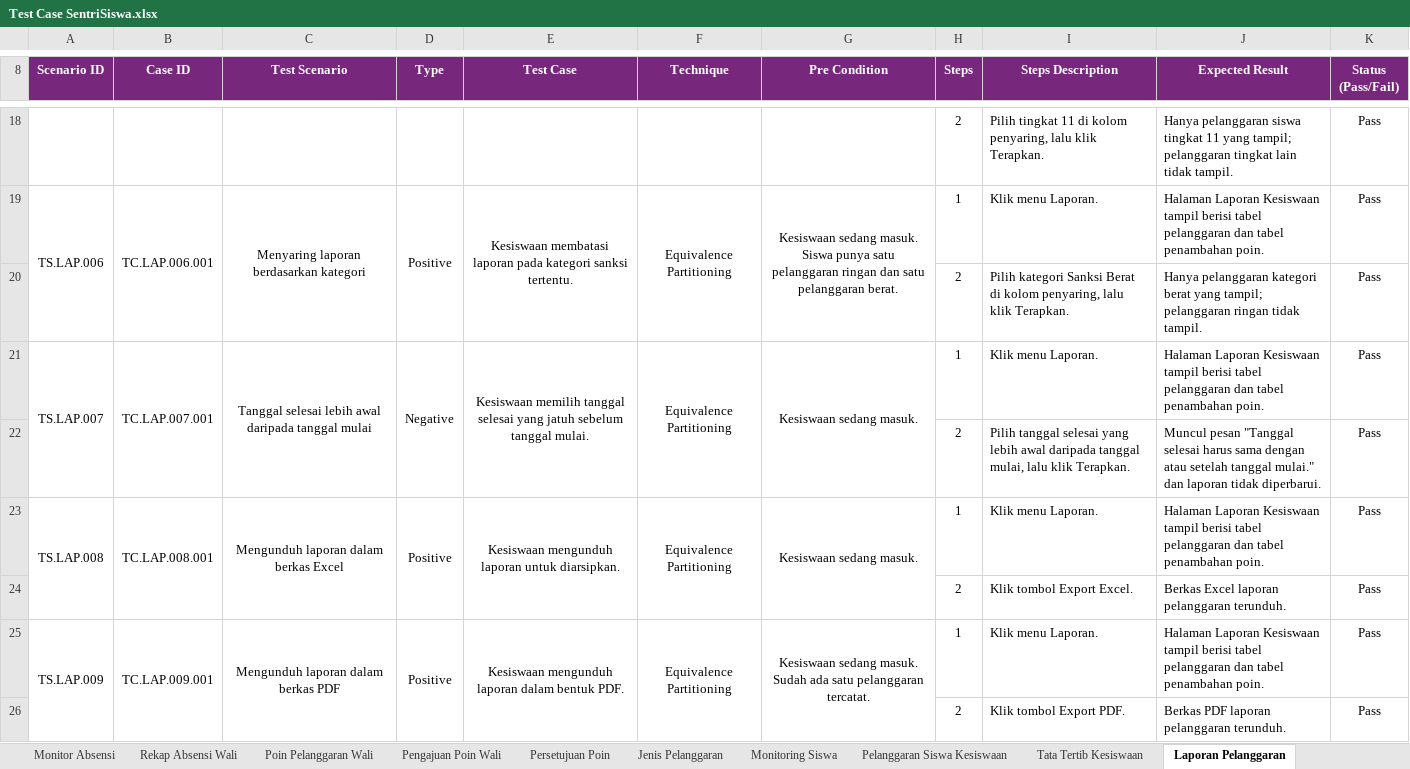
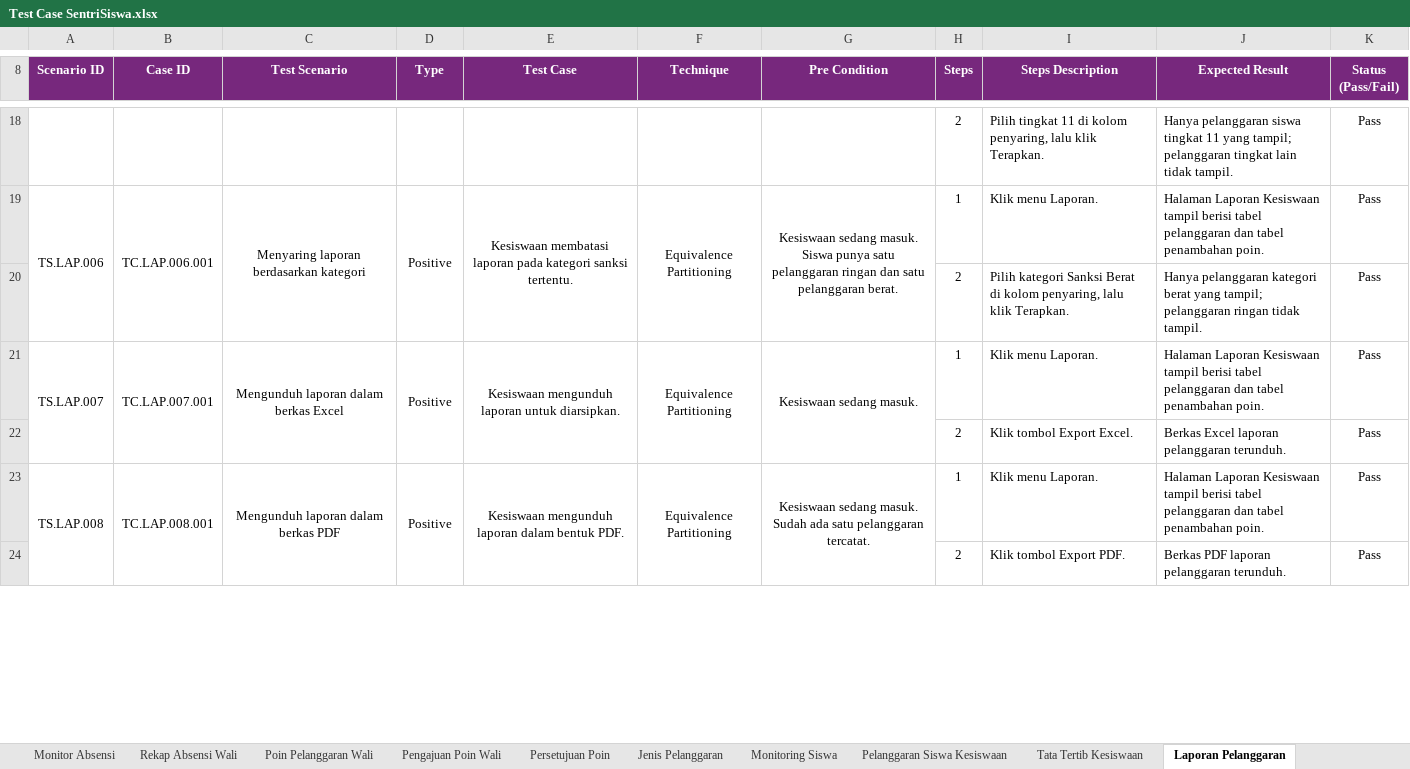
Before and after one commit to mfachriridha/sentriSiswa, an Excel workbook: docs/test_case/Test Case SentriSiswa.xlsx, sheet Laporan Pelanggaran, drawn as a sheet; only a part is shown, gaps mark what is left out; values as stored, in another font and other column widths than the file's, no borders; removed rows and columns are numbered as before the commit, all else as after; the diff covers the shown part only; the diff names each change by its address in the sheet, - before the commit and + after, or states it on an @@ line.

```diff
--- a/docs/test_case/Test Case SentriSiswa.xlsx (sheet Laporan Pelanggaran)
+++ b/docs/test_case/Test Case SentriSiswa.xlsx (sheet Laporan Pelanggaran)
-A21:A22 merged
+A21:A22 merged
-B21:B22 merged
+B21:B22 merged
-C21 (Test Scenario): Tanggal selesai lebih awal daripada tanggal mulai
+C21 (Test Scenario): Mengunduh laporan dalam berkas Excel
-C21:C22 merged
+C21:C22 merged
-D21 (Type): Negative
+D21 (Type): Positive
-D21:D22 merged
+D21:D22 merged
-E21 (Test Case): Kesiswaan memilih tanggal selesai yang jatuh sebelum tanggal mulai.
+E21 (Test Case): Kesiswaan mengunduh laporan untuk diarsipkan.
-E21:E22 merged
+E21:E22 merged
-F21:F22 merged
+F21:F22 merged
-G21:G22 merged
+G21:G22 merged
-row 22:  |  |  |  |  |  |  | 2 | Pilih tanggal selesai yang lebih awal daripada tanggal mulai, lalu klik Terapkan. | Muncul pesan "Tanggal selesai harus sama dengan atau setelah tanggal mulai." dan laporan tidak diperbarui. | Pass
-row 23: TS.LAP.008 | TC.LAP.008.001 | Mengunduh laporan dalam berkas Excel | Positive | Kesiswaan mengunduh laporan untuk diarsipkan. | Equivalence Partitioning | Kesiswaan sedang masuk. | 1 | Klik menu Laporan. | Halaman Laporan Kesiswaan tampil berisi tabel pelanggaran dan tabel penambahan poin. | Pass
-A23 (Scenario ID): TS.LAP.009
+A23 (Scenario ID): TS.LAP.008
-B23 (Case ID): TC.LAP.009.001
+B23 (Case ID): TC.LAP.008.001
```
Also changed, not shown: 2 removed rows and 12 edited cells elsewhere in this sheet, sheet Rekap Absensi Wali, sheet Poin Pelanggaran Wali, sheet Rekap Absensi Bk, 10 other files.
